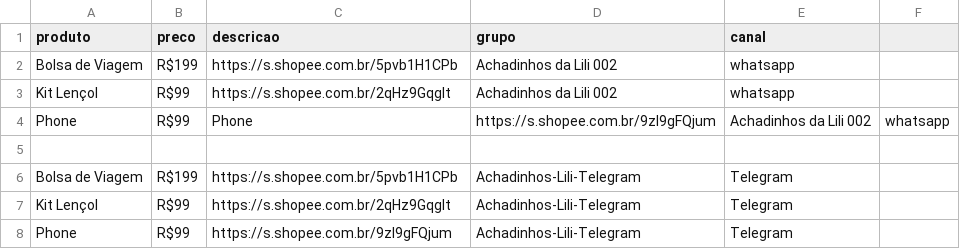
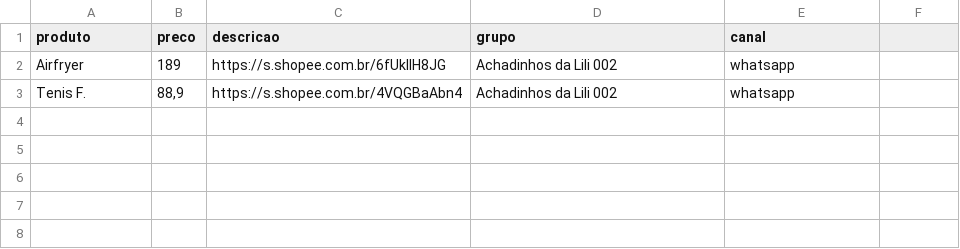
Before and after one commit to raulbenedicto/projects, a CSV file: divulgador-project/ofertas.csv, drawn as a sheet.

```diff
--- a/divulgador-project/ofertas.csv
+++ b/divulgador-project/ofertas.csv
@@ -1,8 +1,3 @@
 produto,preco,descricao,grupo,canal
-Bolsa de Viagem,R$199,https://s.shopee.com.br/5pvb1H1CPb,Achadinhos da Lili 002,whatsapp
-Kit Lençol,R$99,https://s.shopee.com.br/2qHz9GqgIt,Achadinhos da Lili 002,whatsapp
-Phone ,R$99,Phone,https://s.shopee.com.br/9zl9gFQjum,Achadinhos da Lili 002,whatsapp
-
-Bolsa de Viagem,R$199,https://s.shopee.com.br/5pvb1H1CPb,Achadinhos-Lili-Telegram,Telegram
-Kit Lençol,R$99,https://s.shopee.com.br/2qHz9GqgIt,Achadinhos-Lili-Telegram,Telegram
-Phone ,R$99,https://s.shopee.com.br/9zl9gFQjum,Achadinhos-Lili-Telegram,Telegram
+Airfryer ,189,https://s.shopee.com.br/6fUklIH8JG,Achadinhos da Lili 002,whatsapp
+Tenis F. ,"88,9",https://s.shopee.com.br/4VQGBaAbn4,Achadinhos da Lili 002,whatsapp
```
Also changed, not shown: 7 other files.
